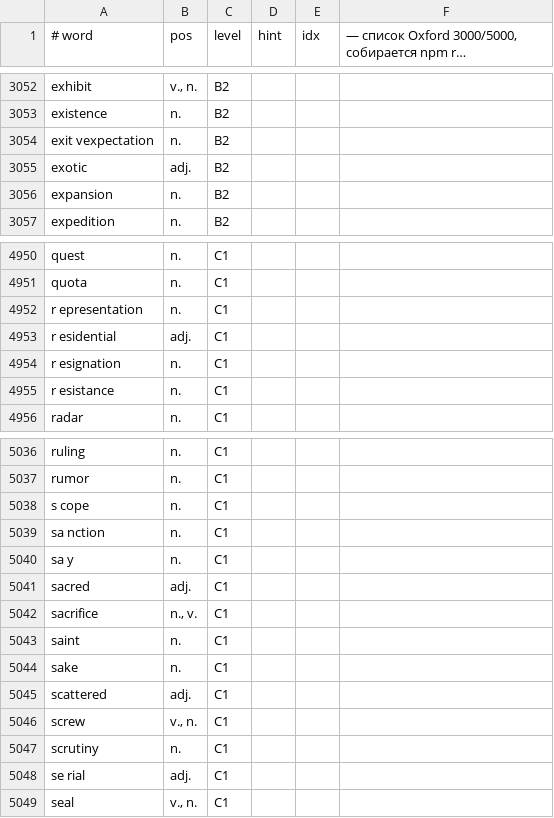
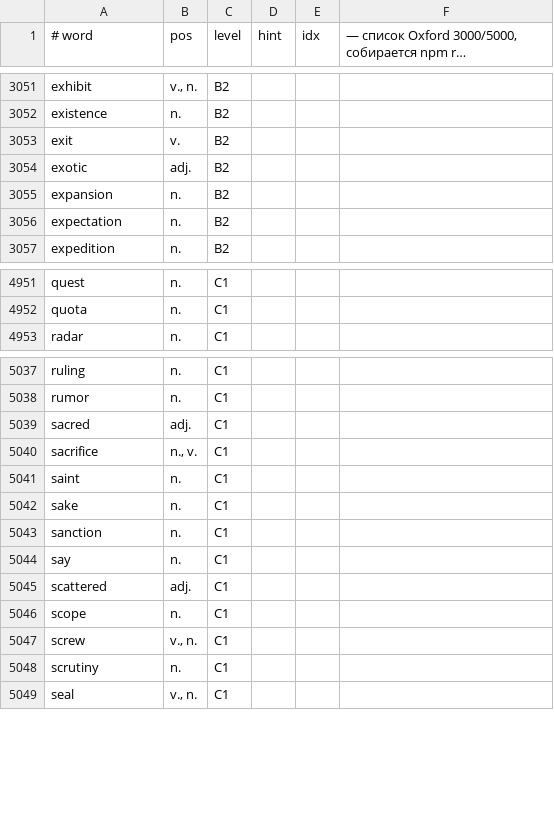
Before and after one commit to pash4paul/english-vocab, a TSV file: data/oxford-5000.tsv, drawn as a sheet; only a part is shown, gaps mark what is left out; long unchanged cells end in …; the diff covers the shown part only.

```diff
--- a/data/oxford-5000.tsv
+++ b/data/oxford-5000.tsv
@@ -3053,5 +3052,6 @@ exhibit	v., n.	B2
 existence	n.	B2		
-exit vexpectation	n.	B2		
+exit	v.	B2		
 exotic	adj.	B2		
 expansion	n.	B2		
+expectation	n.	B2		
 expedition	n.	B2		
@@ -4951,6 +4952,2 @@ quest	n.	C1
 quota	n.	C1		
-r epresentation	n.	C1		
-r esidential	adj.	C1		
-r esignation	n.	C1		
-r esistance	n.	C1		
 radar	n.	C1		
@@ -5037,5 +5038,2 @@ ruling	n.	C1
 rumor	n.	C1		
-s cope	n.	C1		
-sa nction	n.	C1		
-sa y	n.	C1		
 sacred	adj.	C1		
@@ -5044,6 +5042,8 @@ saint	n.	C1
 sake	n.	C1		
+sanction	n.	C1		
+say	n.	C1		
 scattered	adj.	C1		
+scope	n.	C1		
 screw	v., n.	C1		
 scrutiny	n.	C1		
-se rial	adj.	C1		
 seal	v., n.	C1		
```
Also changed, not shown: 13 added rows, 8 removed rows and 4 edited cells elsewhere in this file, 34 other files.
